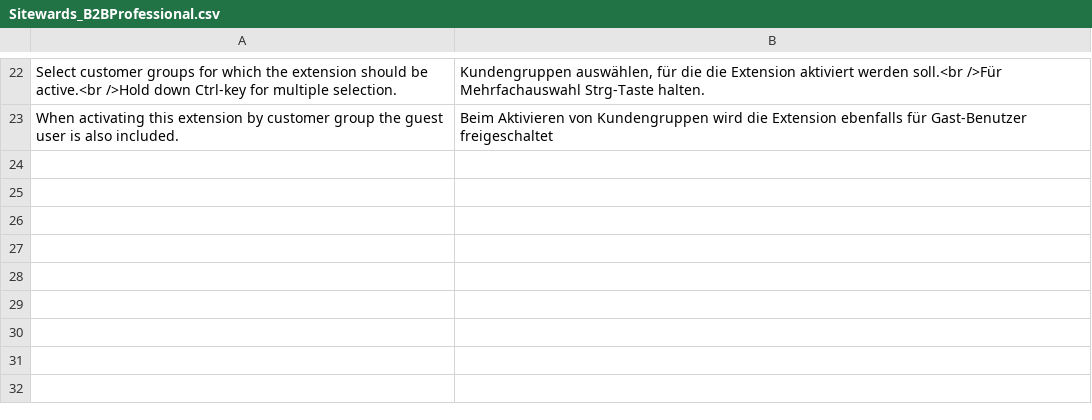
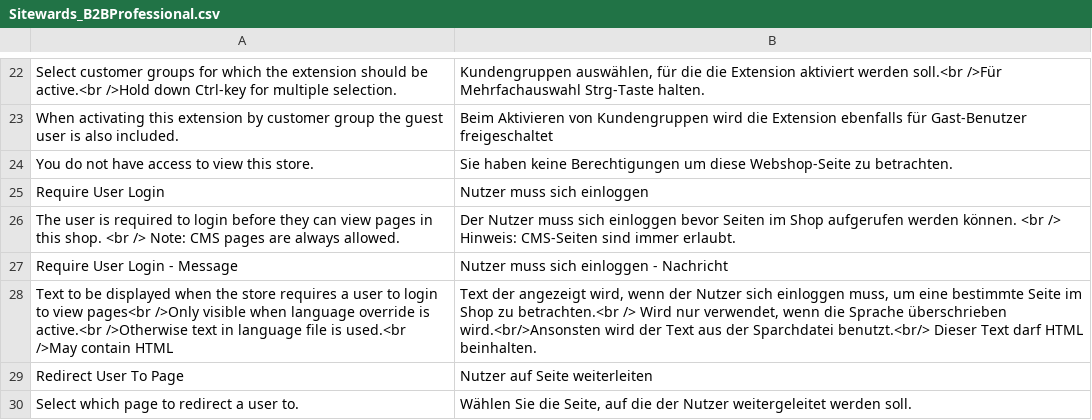
Before and after one commit to OpenMageModuleFostering/sitewards_b2bprofessional, a CSV file: app/locale/de_DE/Sitewards_B2BProfessional.csv, drawn as a sheet; only a part is shown, gaps mark what is left out.

```diff
--- a/app/locale/de_DE/Sitewards_B2BProfessional.csv
+++ b/app/locale/de_DE/Sitewards_B2BProfessional.csv
@@ -23 +23,8 @@
 "When activating this extension by customer group the guest user is also included.","Beim Aktivieren von Kundengruppen wird die Extension ebenfalls für Gast-Benutzer freigeschaltet"
+"You do not have access to view this store.","Sie haben keine Berechtigungen um diese Webshop-Seite zu betrachten."
+"Require User Login","Nutzer muss sich einloggen"
+"The user is required to login before they can view pages in this shop. <br /> Note: CMS pages are always allowed.","Der Nutzer muss sich einloggen bevor Seiten im Shop aufgerufen werden können. <br /> Hinweis: CMS-Seiten sind immer erlaubt."
+"Require User Login - Message","Nutzer muss sich einloggen - Nachricht"
+"Text to be displayed when the store requires a user to login to view pages<br />Only visible when language override is active.<br />Otherwise text in language file is used.<br />May contain HTML","Text der angezeigt wird, wenn der Nutzer sich einloggen muss, um eine bestimmte Seite im Shop zu betrachten.<br /> Wird nur verwendet, wenn die Sprache überschrieben wird.<br/>Ansonsten wird der Text aus der Sparchdatei benutzt.<br/> Dieser Text darf HTML beinhalten."
+"Redirect User To Page","Nutzer auf Seite weiterleiten"
+"Select which page to redirect a user to.","Wählen Sie die Seite, auf die der Nutzer weitergeleitet werden soll."
```
Also changed, not shown: 8 other files.
